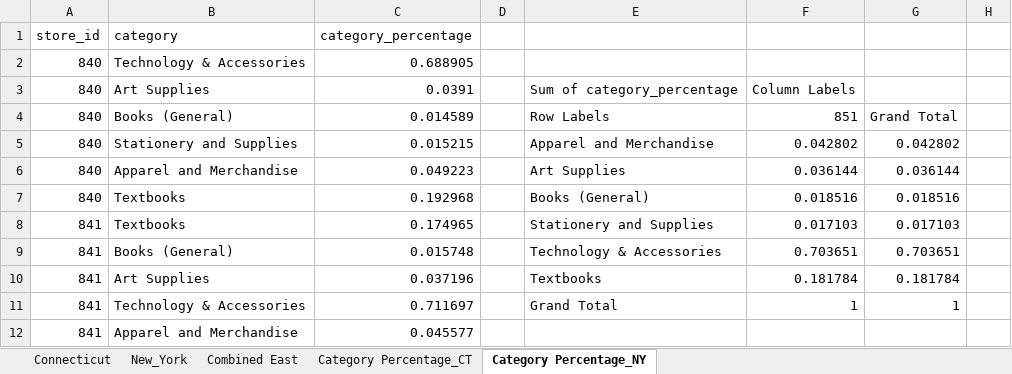
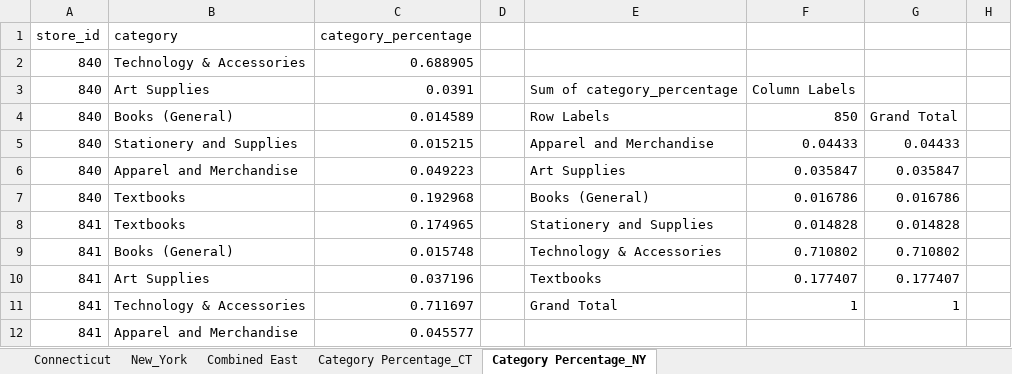
Before and after one commit to ichantal00/Capstone_1, an Excel workbook: Month_by_Month.xlsx, sheet Category Percentage_NY, drawn as a sheet; only a part is shown; values as stored, in another font and other column widths than the file's, no borders; charts and pictures and table styles not drawn; the diff names each change by its address in the sheet, - before the commit and + after, or states it on an @@ line.

Commit message:
quick change month by month

```diff
--- a/Month_by_Month.xlsx (sheet Category Percentage_NY)
+++ b/Month_by_Month.xlsx (sheet Category Percentage_NY)
-F4: 851
+F4: 850
-F5: 0.042802
+F5: 0.04433
-G5: 0.042802
+G5: 0.04433
-F6: 0.036144
+F6: 0.035847
-G6: 0.036144
+G6: 0.035847
-F7: 0.018516
+F7: 0.016786
-G7: 0.018516
+G7: 0.016786
-F8: 0.017103
+F8: 0.014828
-G8: 0.017103
+G8: 0.014828
-F9: 0.703651
+F9: 0.710802
-G9: 0.703651
+G9: 0.710802
-F10: 0.181784
+F10: 0.177407
-G10: 0.181784
+G10: 0.177407
```
Also changed, not shown: sheet New_York, sheet Connecticut, charts or pictures, 1 other file.
